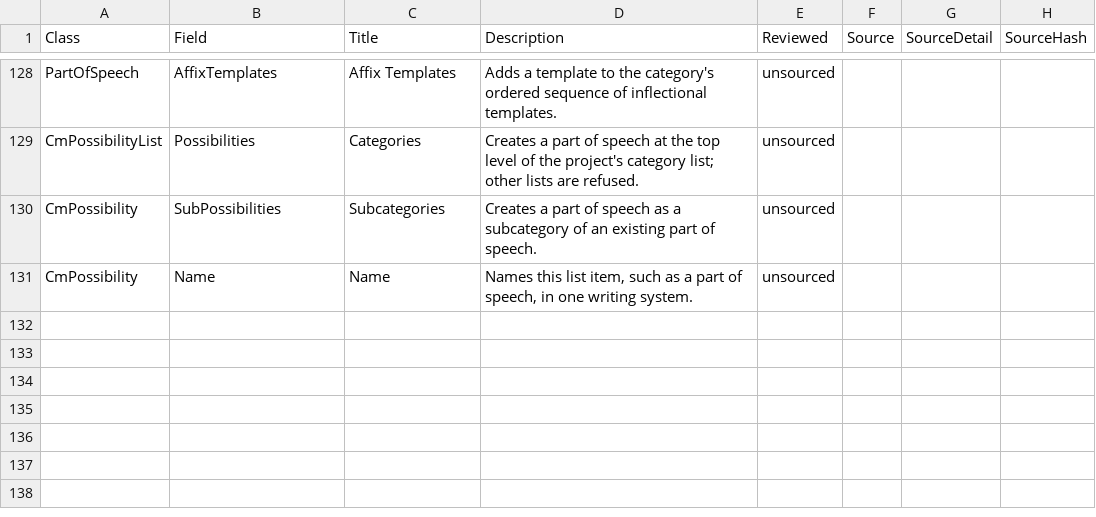
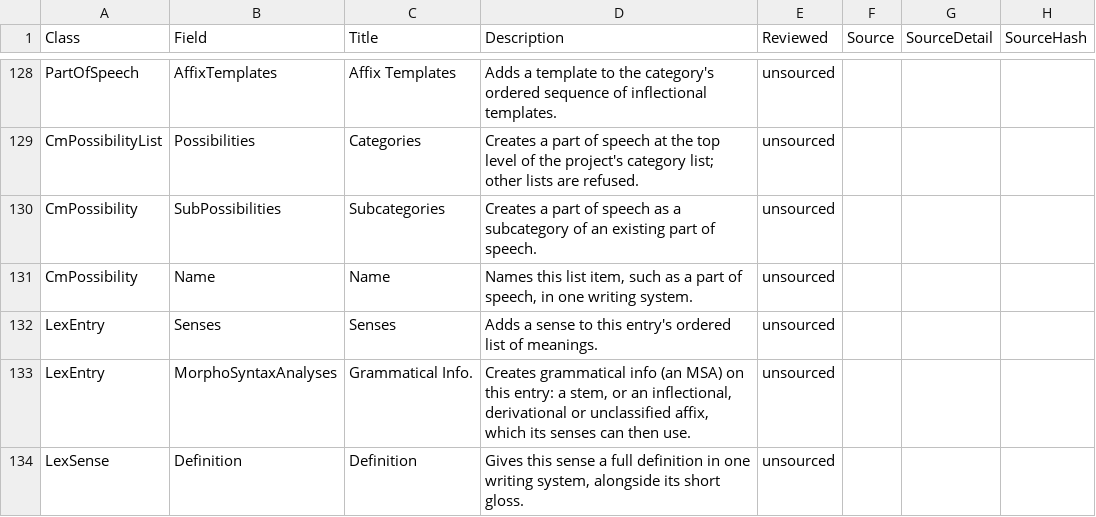
Before and after one commit to sillsdev/motif, a TSV file: manifest/kind-descriptions.tsv, drawn as a sheet; only a part is shown, gaps mark what is left out.

```diff
--- a/manifest/kind-descriptions.tsv
+++ b/manifest/kind-descriptions.tsv
@@ -131 +131,4 @@
 "CmPossibility"	"Name"	"Name"	"Names this list item, such as a part of speech, in one writing system."	"unsourced"	""	""	""
+"LexEntry"	"Senses"	"Senses"	"Adds a sense to this entry's ordered list of meanings."	"unsourced"	""	""	""
+"LexEntry"	"MorphoSyntaxAnalyses"	"Grammatical Info."	"Creates grammatical info (an MSA) on this entry: a stem, or an inflectional, derivational or unclassified affix, which its senses can then use."	"unsourced"	""	""	""
+"LexSense"	"Definition"	"Definition"	"Gives this sense a full definition in one writing system, alongside its short gloss."	"unsourced"	""	""	""
```
Also changed, not shown: 33 other files.
